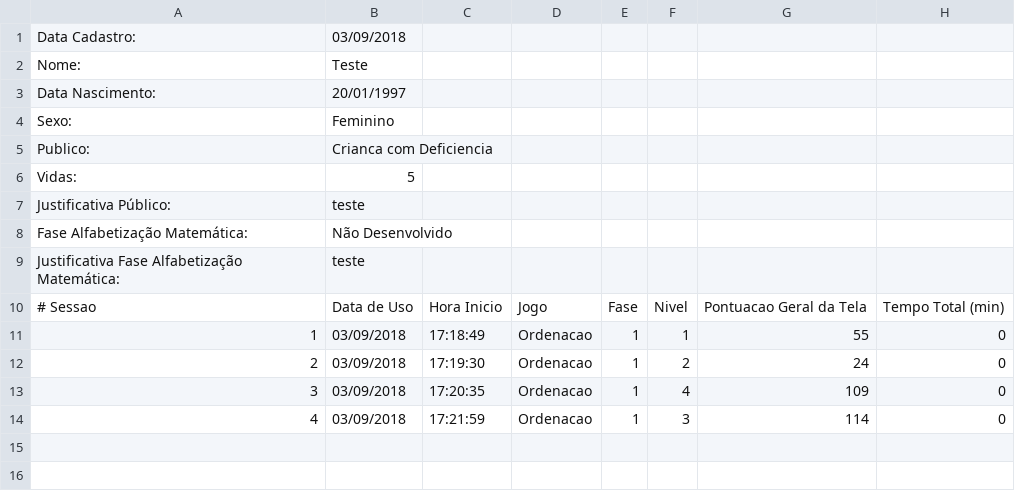
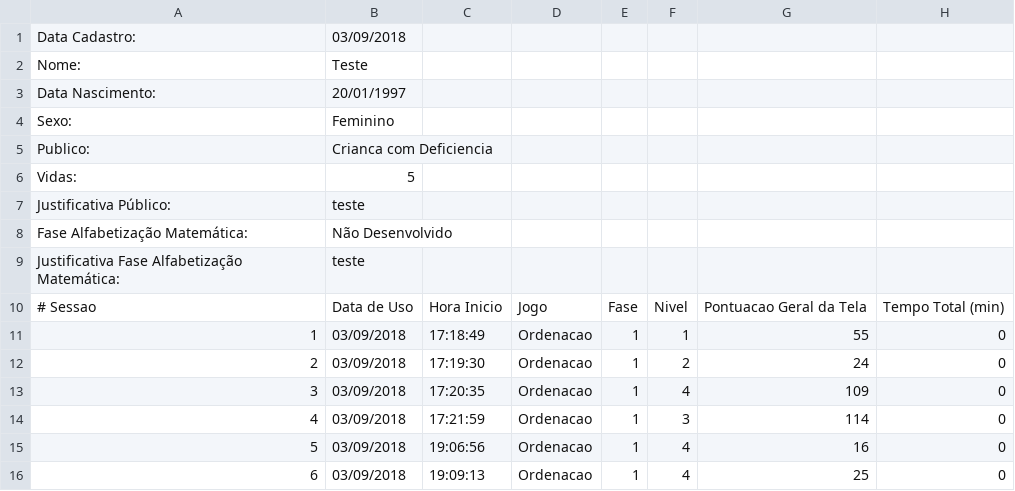
Before and after one commit to gagbp/Move4Math, a CSV file: Move4Math/Users/1_teste.csv, drawn as a sheet.

```diff
--- a/Move4Math/Users/1_teste.csv
+++ b/Move4Math/Users/1_teste.csv
@@ -14 +14,3 @@ Justificativa Fase Alfabetização Matemática:;teste
 4;03/09/2018;17:21:59;Ordenacao;1;3;114;0
+5;03/09/2018;19:06:56;Ordenacao;1;4;16;0
+6;03/09/2018;19:09:13;Ordenacao;1;4;25;0
```
Also changed, not shown: Move4Math/Users/1_teste_detalhado.csv, 7 other files.
